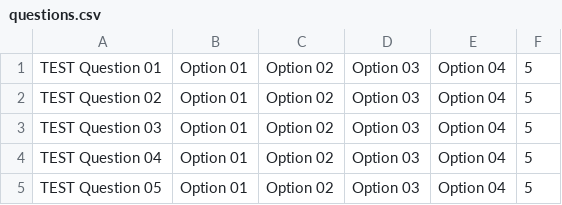
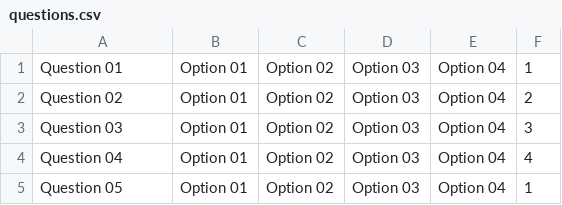
Before and after one commit to wanesoft/otus_java, a CSV file: 03/src/main/resources/questions.csv, drawn as a sheet.

```diff
--- a/03/src/main/resources/questions.csv
+++ b/03/src/main/resources/questions.csv
@@ -1,5 +1,5 @@
-"TEST Question 01","Option 01","Option 02","Option 03","Option 04","5"
-"TEST Question 02","Option 01","Option 02","Option 03","Option 04","5"
-"TEST Question 03","Option 01","Option 02","Option 03","Option 04","5"
-"TEST Question 04","Option 01","Option 02","Option 03","Option 04","5"
-"TEST Question 05","Option 01","Option 02","Option 03","Option 04","5"
+"Question 01","Option 01","Option 02","Option 03","Option 04","1"
+"Question 02","Option 01","Option 02","Option 03","Option 04","2"
+"Question 03","Option 01","Option 02","Option 03","Option 04","3"
+"Question 04","Option 01","Option 02","Option 03","Option 04","4"
+"Question 05","Option 01","Option 02","Option 03","Option 04","1"
```
Also changed, not shown: 9 other files.
